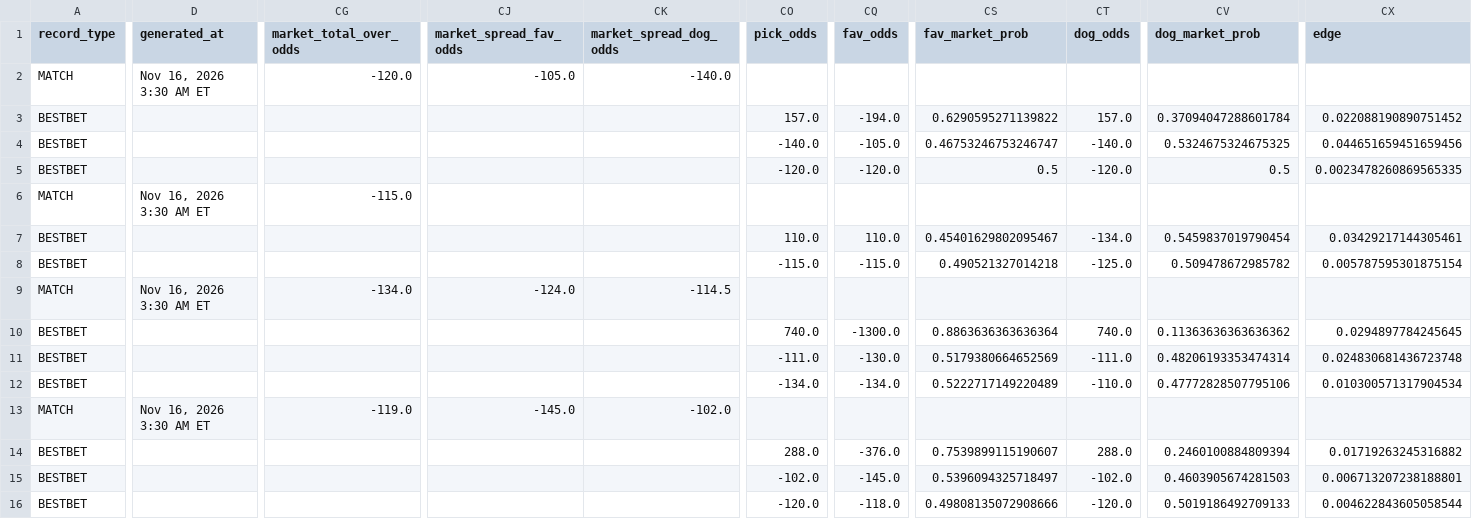
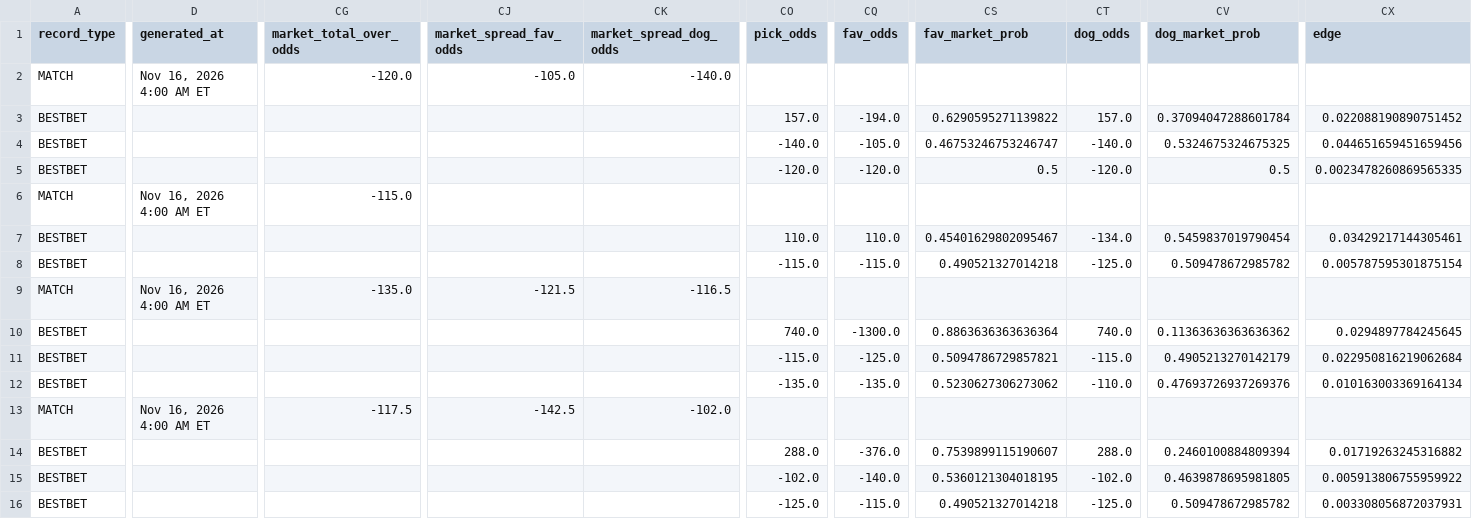
Before and after one commit to chrisgimino/tennismodel, a CSV file: slate_widget.csv, drawn as a sheet; only a part is shown, gaps mark what is left out; the diff covers the shown part only; the diff names each change by its address in the sheet, - before the commit and + after, or states it on an @@ line.

Commit message:
Update slate_widget.csv — 2026-11-16 04:00 ET

```diff
--- a/slate_widget.csv
+++ b/slate_widget.csv
-D2 (generated_at): Nov 16, 2026 3:30 AM ET
+D2 (generated_at): Nov 16, 2026 4:00 AM ET
-D6 (generated_at): Nov 16, 2026 3:30 AM ET
+D6 (generated_at): Nov 16, 2026 4:00 AM ET
-D9 (generated_at): Nov 16, 2026 3:30 AM ET
+D9 (generated_at): Nov 16, 2026 4:00 AM ET
-CG9 (market_total_over_odds): -134.0
+CG9 (market_total_over_odds): -135.0
-CJ9 (market_spread_fav_odds): -124.0
+CJ9 (market_spread_fav_odds): -121.5
-CK9 (market_spread_dog_odds): -114.5
+CK9 (market_spread_dog_odds): -116.5
-CO11 (pick_odds): -111.0
+CO11 (pick_odds): -115.0
-CQ11 (fav_odds): -130.0
+CQ11 (fav_odds): -125.0
-CS11 (fav_market_prob): 0.5179380664652569
+CS11 (fav_market_prob): 0.5094786729857821
-CT11 (dog_odds): -111.0
+CT11 (dog_odds): -115.0
-CV11 (dog_market_prob): 0.48206193353474314
+CV11 (dog_market_prob): 0.4905213270142179
-CX11 (edge): 0.024830681436723748
+CX11 (edge): 0.022950816219062684
-CO12 (pick_odds): -134.0
+CO12 (pick_odds): -135.0
-CQ12 (fav_odds): -134.0
+CQ12 (fav_odds): -135.0
-CS12 (fav_market_prob): 0.5222717149220489
+CS12 (fav_market_prob): 0.5230627306273062
-CV12 (dog_market_prob): 0.47772828507795106
+CV12 (dog_market_prob): 0.47693726937269376
-CX12 (edge): 0.010300571317904534
+CX12 (edge): 0.010163003369164134
-D13 (generated_at): Nov 16, 2026 3:30 AM ET
+D13 (generated_at): Nov 16, 2026 4:00 AM ET
-CG13 (market_total_over_odds): -119.0
+CG13 (market_total_over_odds): -117.5
-CJ13 (market_spread_fav_odds): -145.0
+CJ13 (market_spread_fav_odds): -142.5
-CQ15 (fav_odds): -145.0
+CQ15 (fav_odds): -140.0
-CS15 (fav_market_prob): 0.5396094325718497
+CS15 (fav_market_prob): 0.5360121304018195
-CV15 (dog_market_prob): 0.4603905674281503
+CV15 (dog_market_prob): 0.4639878695981805
-CX15 (edge): 0.006713207238188801
+CX15 (edge): 0.005913806755959922
-CO16 (pick_odds): -120.0
+CO16 (pick_odds): -125.0
-CQ16 (fav_odds): -118.0
+CQ16 (fav_odds): -115.0
-CS16 (fav_market_prob): 0.49808135072908666
+CS16 (fav_market_prob): 0.490521327014218
-CT16 (dog_odds): -120.0
+CT16 (dog_odds): -125.0
-CV16 (dog_market_prob): 0.5019186492709133
+CV16 (dog_market_prob): 0.509478672985782
-CX16 (edge): 0.004622843605058544
+CX16 (edge): 0.003308056872037931
```
Also changed, not shown: 1 edited cell elsewhere in this file.
